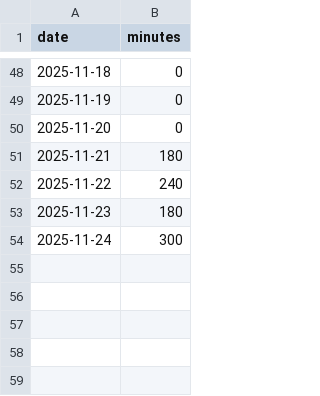
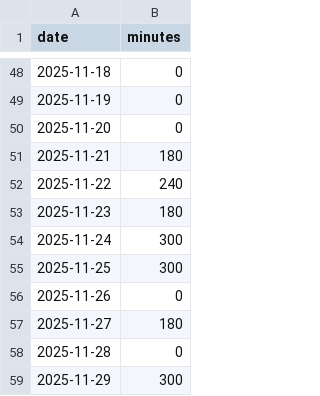
Before and after one commit to poposann0746/til, a CSV file: data/study_log.csv, drawn as a sheet; only a part is shown, gaps mark what is left out.

Commit message:
Add new study log entries for November 2025

```diff
--- a/data/study_log.csv
+++ b/data/study_log.csv
@@ -54 +54,6 @@ date,minutes
 2025-11-24,300
+2025-11-25,300
+2025-11-26,0
+2025-11-27,180
+2025-11-28,0
+2025-11-29,300
```
